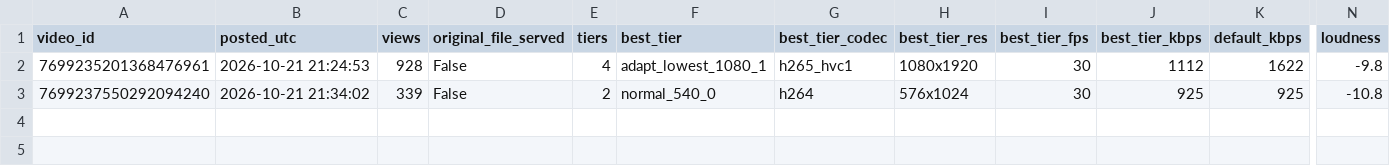
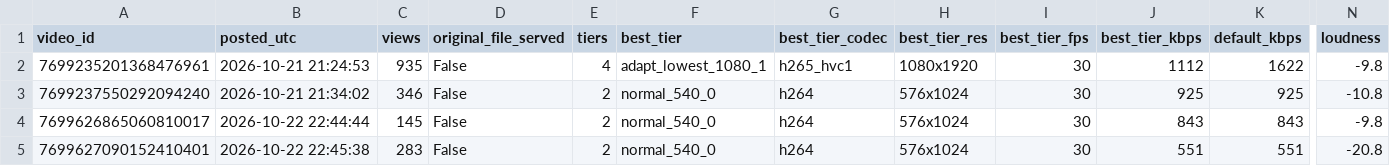
Before and after one commit to nobleskele-eng/Cheques, a CSV file: research/data/rvf5567_encoding.csv, drawn as a sheet; only a part is shown, gaps mark what is left out; rows hold the shown columns only; the diff names each change by its address in the sheet, - before the commit and + after, or states it on an @@ line.

```diff
--- a/research/data/rvf5567_encoding.csv
+++ b/research/data/rvf5567_encoding.csv
-C2 (views): 928
+C2 (views): 935
-C3 (views): 339
+C3 (views): 346
+row 4: 7699626865060810017 | 2026-10-22 22:44:44 | 145 | False | 2 | normal_540_0 | h264 | 576x1024 | 30 | 843 | 843 | -9.8
+row 5: 7699627090152410401 | 2026-10-22 22:45:38 | 283 | False | 2 | normal_540_0 | h264 | 576x1024 | 30 | 551 | 551 | -20.8
```
Also changed, not shown: research/data/kadzoo55871_sounds.csv, research/data/rvf5567_sounds.csv, 8 other files.
